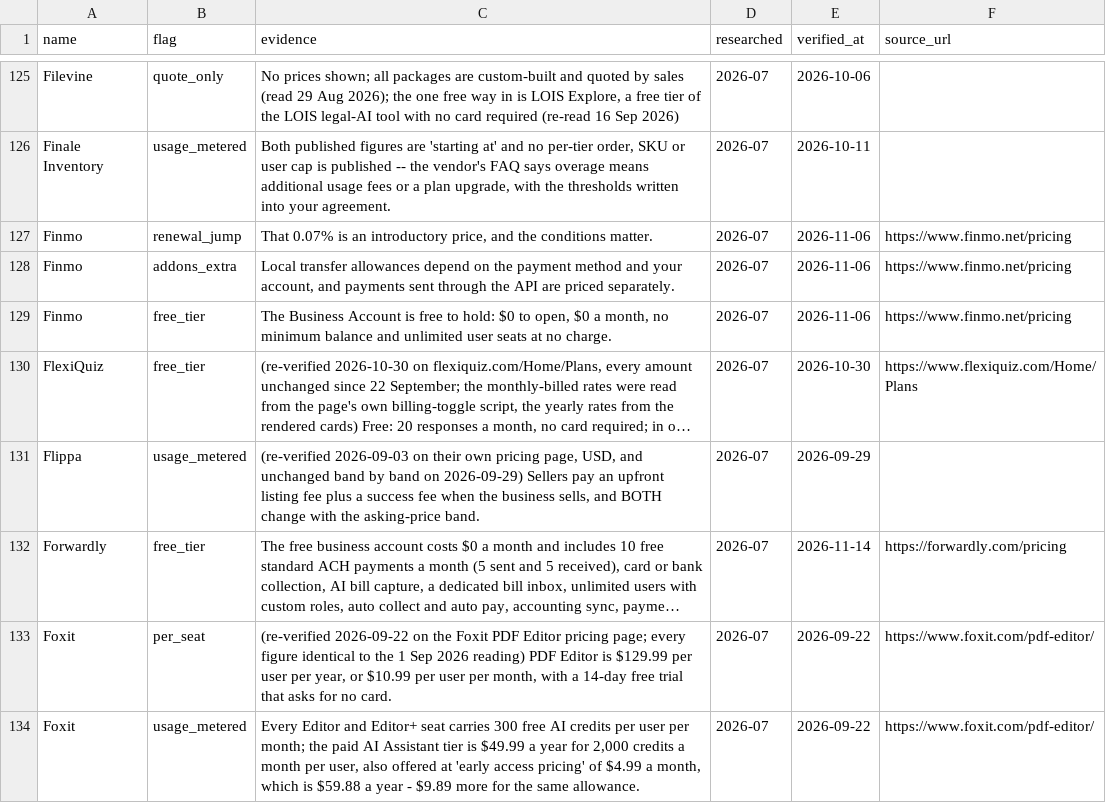
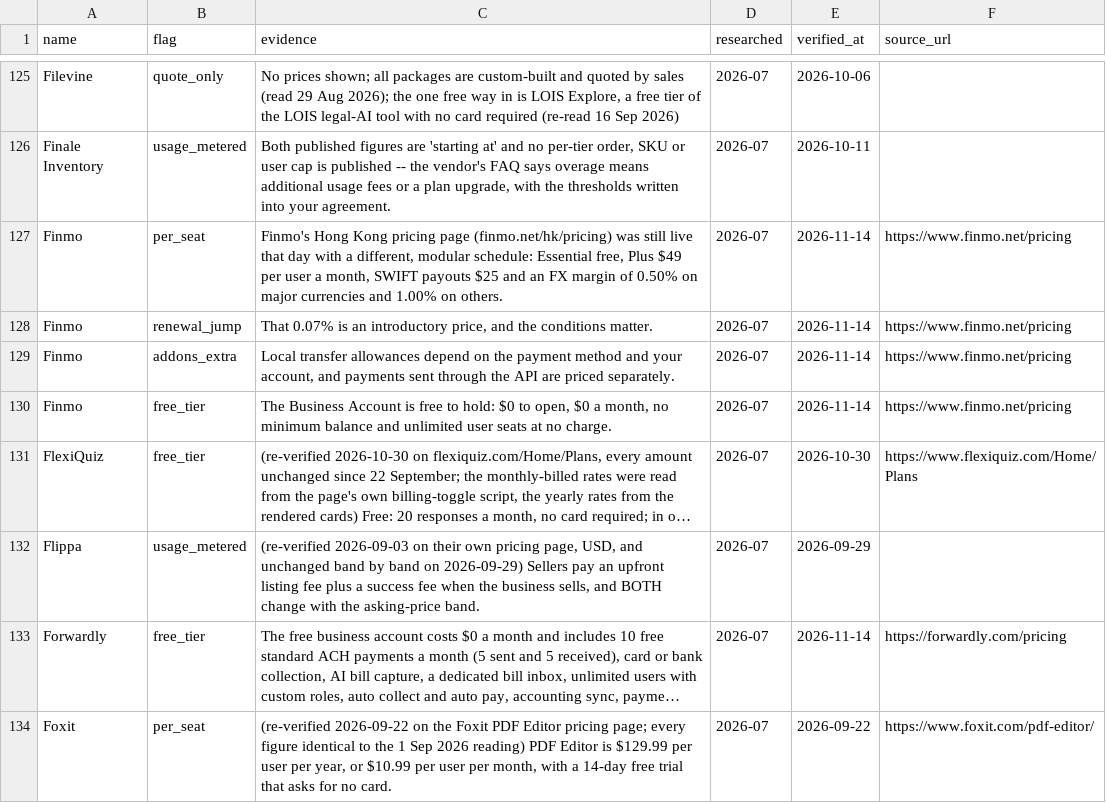
Before and after one commit to NewBegin-gif/officesoftwaremarketplace, a CSV file: data/osm-flags.csv, drawn as a sheet; only a part is shown, gaps mark what is left out; the shorter side is filled out with more unchanged rows; long unchanged cells end in …; addresses are those after the commit; the diff names each change by its address in the sheet, - before the commit and + after, or states it on an @@ line.

```diff
--- a/data/osm-flags.csv
+++ b/data/osm-flags.csv
+row 127: Finmo | per_seat | Finmo's Hong Kong pricing page (finmo.net/hk/pricing) was still live that day with a different, modular schedule: Essential free, Plus $49 per user a month, SWIFT payouts $25 and an FX margin of 0.50% on major currencies and 1.00% on others. | 2026-07 | 2026-11-14 | https://www.finmo.net/pricing
-E128:E130 (verified_at): 2026-11-06
+E128:E130 (verified_at): 2026-11-14
```
Also changed, not shown: data/osm-tools.csv, 4 other files.
